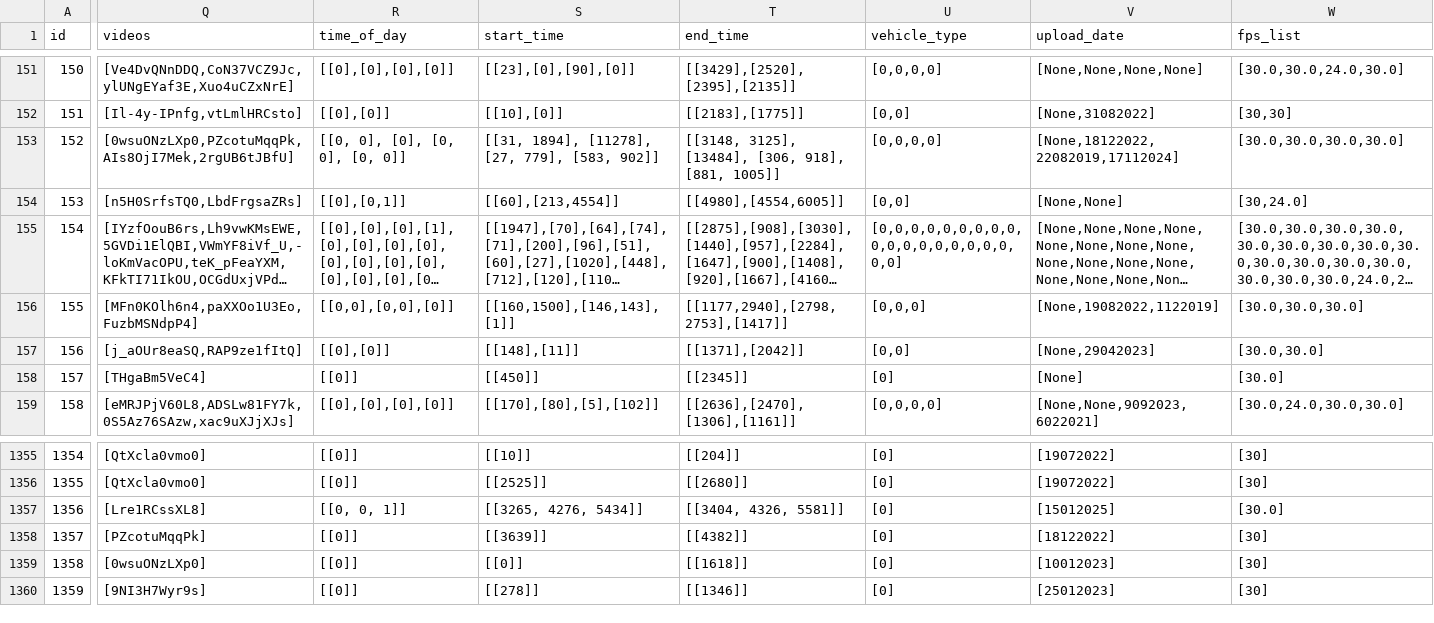
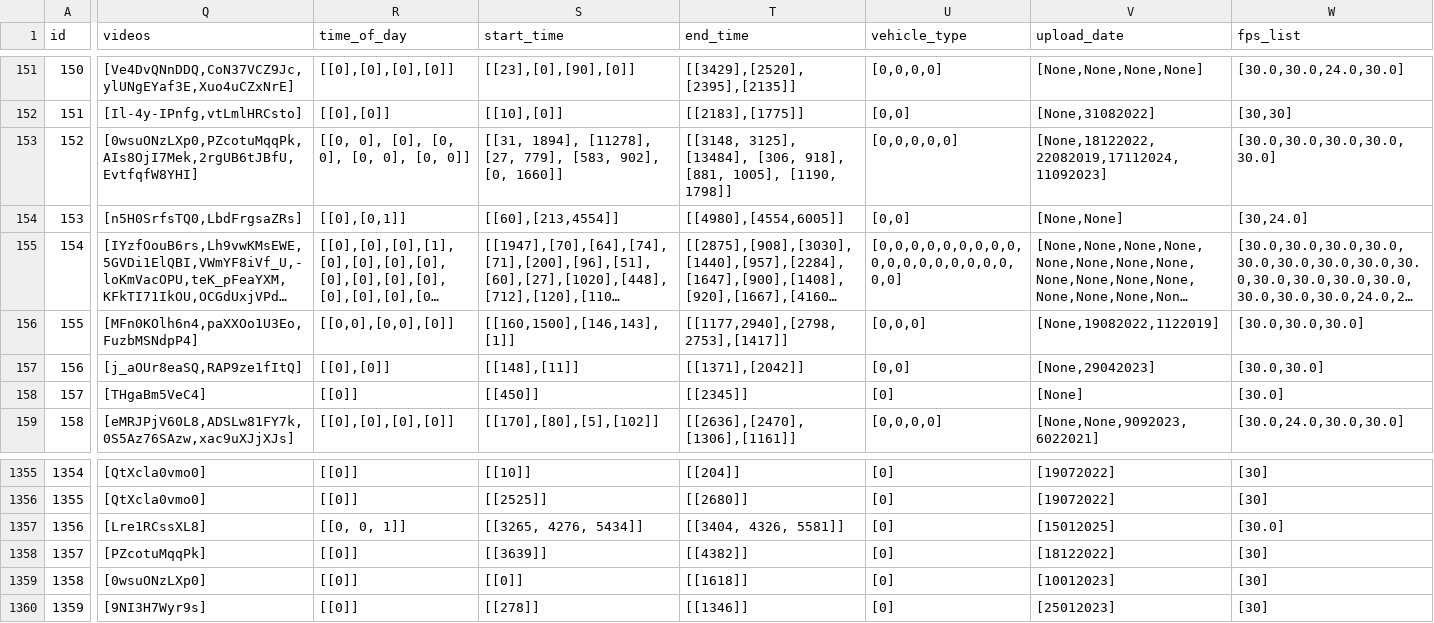
Before and after one commit to Shaadalam9/pedestrians-in-youtube, a CSV file: mapping-olena.csv, drawn as a sheet; only a part is shown, gaps mark what is left out; long unchanged cells end in …; the diff covers the shown part only; the diff names each change by its address in the sheet, - before the commit and + after, or states it on an @@ line.

Commit message:
Update mapping-olena.csv

```diff
--- a/mapping-olena.csv
+++ b/mapping-olena.csv
-Q153 (videos): [0wsuONzLXp0,PZcotuMqqPk,AIs8OjI7Mek,2rgUB6tJBfU]
+Q153 (videos): [0wsuONzLXp0,PZcotuMqqPk,AIs8OjI7Mek,2rgUB6tJBfU,EvtfqfW8YHI]
-R153 (time_of_day): [[0, 0], [0], [0, 0], [0, 0]]
+R153 (time_of_day): [[0, 0], [0], [0, 0], [0, 0], [0, 0]]
-S153 (start_time): …779], [583, 902]]
+S153 (start_time): …779], [583, 902], [0, 1660]]
-T153 (end_time): …918], [881, 1005]]
+T153 (end_time): …918], [881, 1005], [1190, 1798]]
-U153 (vehicle_type): [0,0,0,0]
+U153 (vehicle_type): [0,0,0,0,0]
-V153 (upload_date): [None,18122022,22082019,17112024]
+V153 (upload_date): [None,18122022,22082019,17112024,11092023]
-W153 (fps_list): [30.0,30.0,30.0,30.0]
+W153 (fps_list): [30.0,30.0,30.0,30.0,30.0]
```
Also changed, not shown: 3 edited cells elsewhere in this file.
